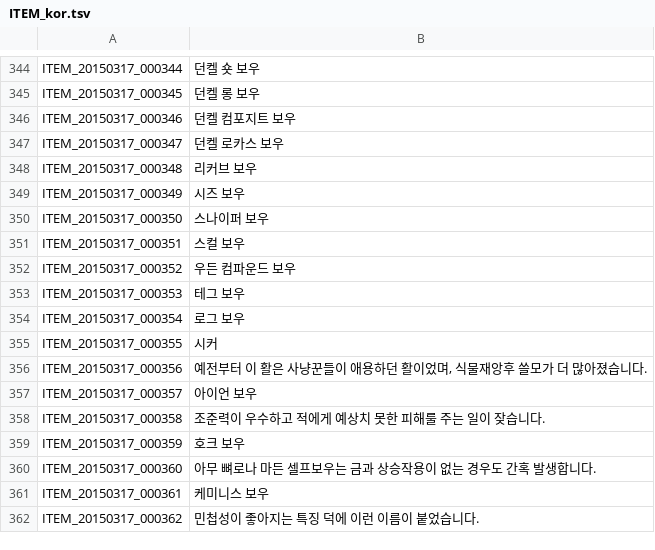
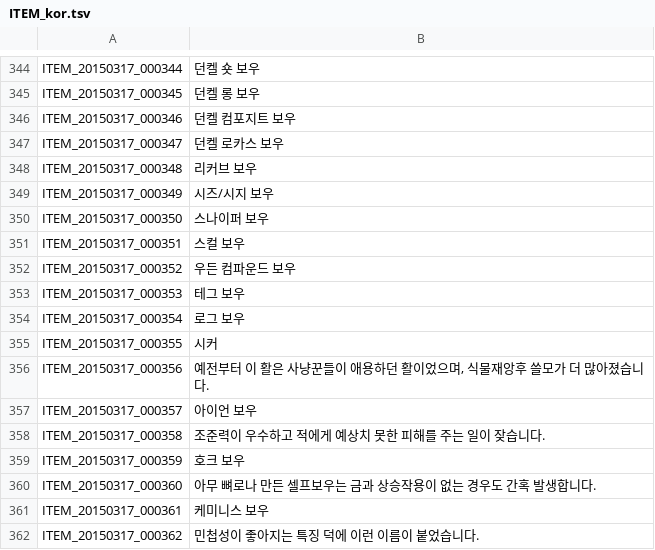
Before and after one commit to marikim/EnglishTranslation, a TSV file: ITEM_kor.tsv, drawn as a sheet; only a part is shown, gaps mark what is left out.

Commit message:
Update ITEM.tsv
오타수정 및

ITEM_20150317_000335	헤비 라이트 보우 = 영어 의미상 상반 (무거운 가벼운 활)

```diff
--- a/ITEM_kor.tsv
+++ b/ITEM_kor.tsv
@@ -348,3 +348,3 @@ ITEM_20150317_000347	던켈 로카스 보우
 ITEM_20150317_000348	리커브 보우
-ITEM_20150317_000349	시즈 보우
+ITEM_20150317_000349	시즈/시지 보우
 ITEM_20150317_000350	스나이퍼 보우
@@ -355,7 +355,7 @@ ITEM_20150317_000354	로그 보우
 ITEM_20150317_000355	시커
-ITEM_20150317_000356	예전부터 이 활은 사냥꾼들이 애용하던 활이었며, 식물재앙후 쓸모가 더 많아졌습니다.
+ITEM_20150317_000356	예전부터 이 활은 사냥꾼들이 애용하던 활이었으며, 식물재앙후 쓸모가 더 많아졌습니다.
 ITEM_20150317_000357	아이언 보우
-ITEM_20150317_000358	조준력이 우수하고 적에게 예상치 못한 피해룰 주는 일이 잦습니다.
+ITEM_20150317_000358	조준력이 우수하고 적에게 예상치 못한 피해를 주는 일이 잦습니다.
 ITEM_20150317_000359	호크 보우
-ITEM_20150317_000360	아무 뼈로나 마든 셀프보우는 금과 상승작용이 없는 경우도 간혹 발생합니다.
+ITEM_20150317_000360	아무 뼈로나 만든 셀프보우는 금과 상승작용이 없는 경우도 간혹 발생합니다.
 ITEM_20150317_000361	케미니스 보우
```
